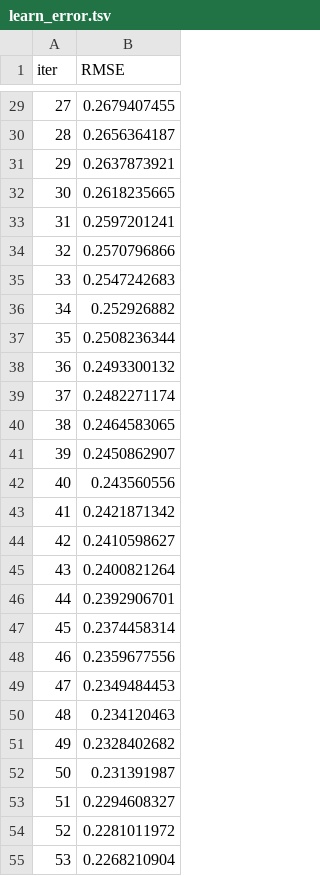
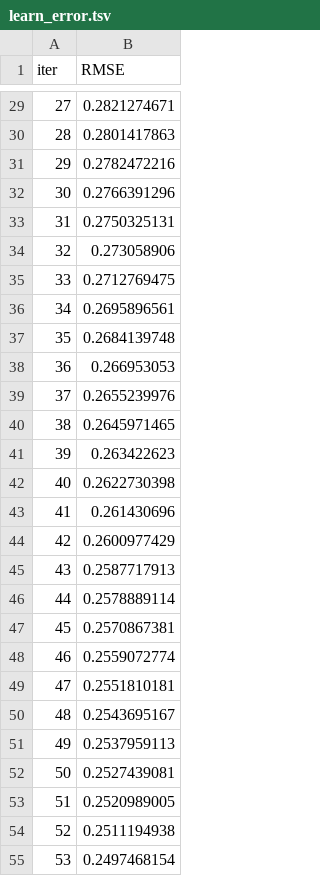
Before and after one commit to AnnambhotlaK/mlproject, a TSV file: catboost_info/learn_error.tsv, drawn as a sheet; only a part is shown, gaps mark what is left out; the diff covers the shown part only.

```diff
--- a/catboost_info/learn_error.tsv
+++ b/catboost_info/learn_error.tsv
@@ -29,27 +29,27 @@ iter	RMSE
-27	0.2679407455
-28	0.2656364187
-29	0.2637873921
-30	0.2618235665
-31	0.2597201241
-32	0.2570796866
-33	0.2547242683
-34	0.252926882
-35	0.2508236344
-36	0.2493300132
-37	0.2482271174
-38	0.2464583065
-39	0.2450862907
-40	0.243560556
-41	0.2421871342
-42	0.2410598627
-43	0.2400821264
-44	0.2392906701
-45	0.2374458314
-46	0.2359677556
-47	0.2349484453
-48	0.234120463
-49	0.2328402682
-50	0.231391987
-51	0.2294608327
-52	0.2281011972
-53	0.2268210904
+27	0.2821274671
+28	0.2801417863
+29	0.2782472216
+30	0.2766391296
+31	0.2750325131
+32	0.273058906
+33	0.2712769475
+34	0.2695896561
+35	0.2684139748
+36	0.266953053
+37	0.2655239976
+38	0.2645971465
+39	0.263422623
+40	0.2622730398
+41	0.261430696
+42	0.2600977429
+43	0.2587717913
+44	0.2578889114
+45	0.2570867381
+46	0.2559072774
+47	0.2551810181
+48	0.2543695167
+49	0.2537959113
+50	0.2527439081
+51	0.2520989005
+52	0.2511194938
+53	0.2497468154
```
Also changed, not shown: 73 edited cells elsewhere in this file, catboost_info/time_left.tsv, 5 other files.
